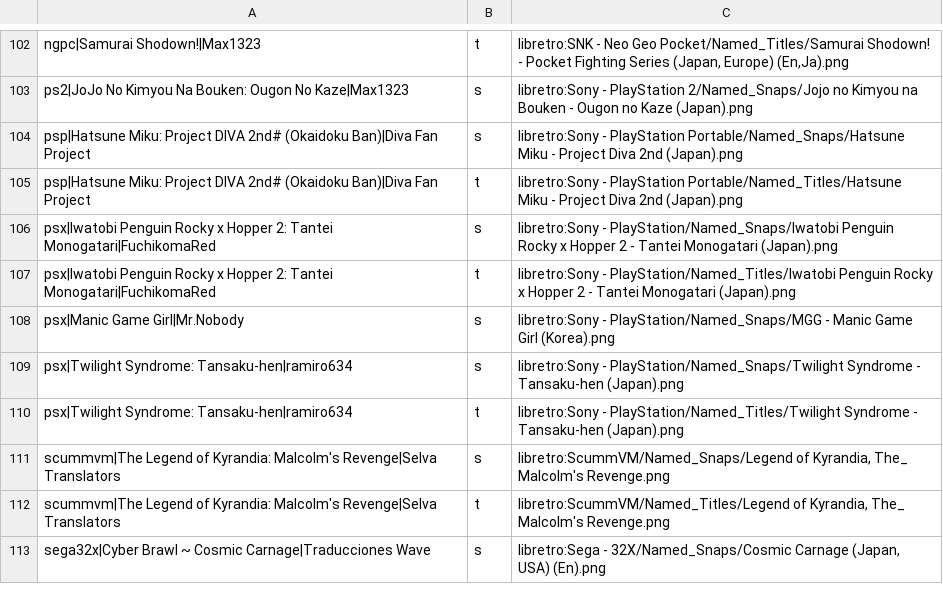
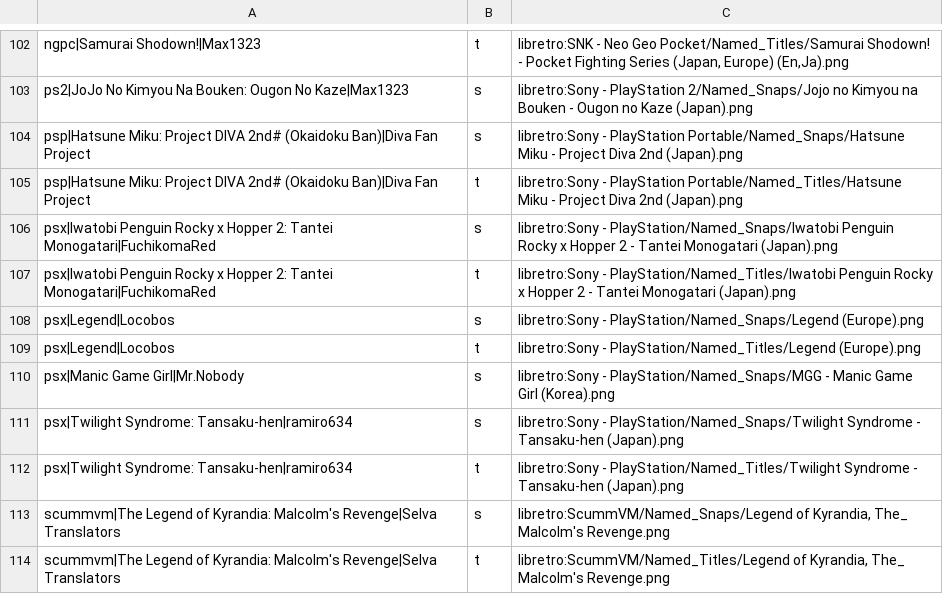
Before and after one commit to alucardog-dotcom/biblioteca-traducciones, a TSV file: web/capturas_libretro.tsv, drawn as a sheet; only a part is shown, gaps mark what is left out; the shorter side is filled out with more unchanged rows; the diff names each change by its address in the sheet, - before the commit and + after, or states it on an @@ line.

```diff
--- a/web/capturas_libretro.tsv
+++ b/web/capturas_libretro.tsv
+row 108: psx|Legend|Locobos | s | libretro:Sony - PlayStation/Named_Snaps/Legend (Europe).png
+row 109: psx|Legend|Locobos | t | libretro:Sony - PlayStation/Named_Titles/Legend (Europe).png
```
Also changed, not shown: 4 other files.
